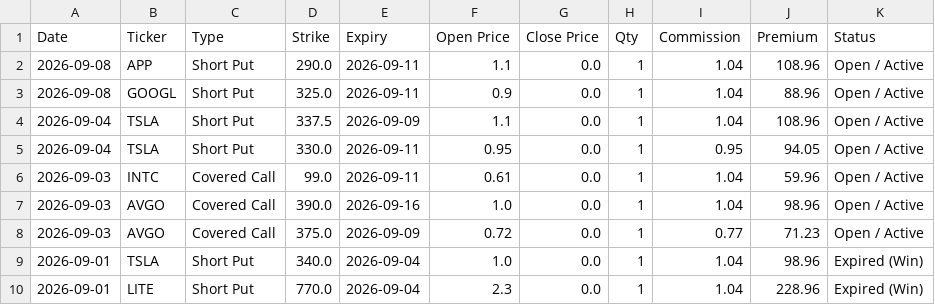
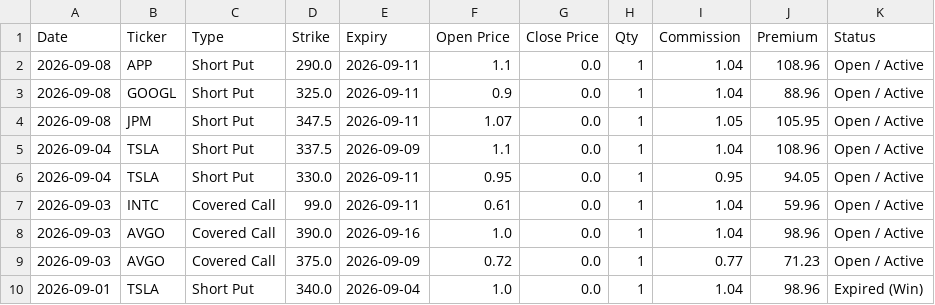
Before and after one commit to wongtszzz/luckylab, a CSV file: lucky_ledger.csv, drawn as a sheet; only a part is shown; the shorter side is filled out with more unchanged rows; the diff names each change by its address in the sheet, - before the commit and + after, or states it on an @@ line.

Commit message:
Ledger Auto-Sync: 2026-09-08 14:55:48

```diff
--- a/lucky_ledger.csv
+++ b/lucky_ledger.csv
+row 4: 2026-09-08 | JPM | Short Put | 347.5 | 2026-09-11 | 1.07 | 0.0 | 1 | 1.05 | 105.95 | Open / Active
```
